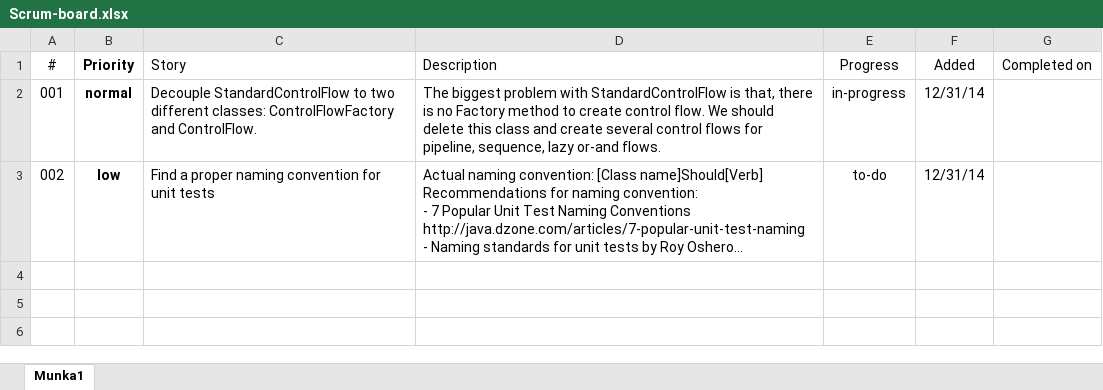
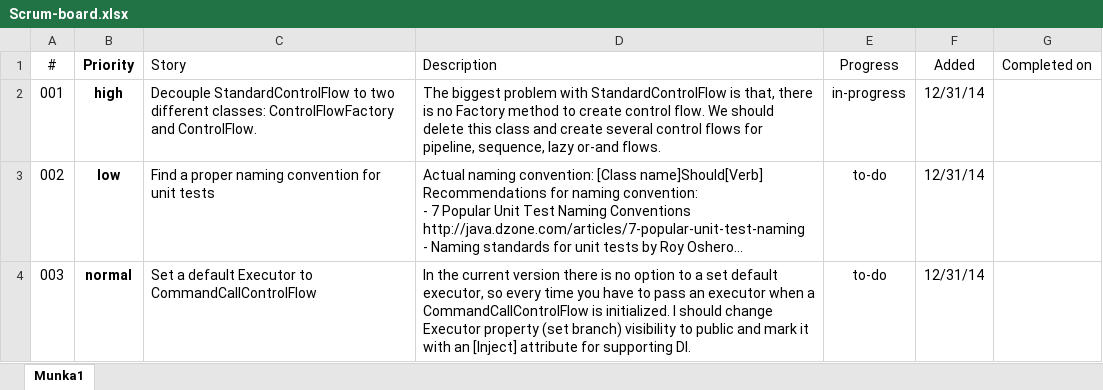
Before and after one commit to szabototo89/CodeSharper, an Excel workbook: CodeSharper/Todos/Scrum-board.xlsx, sheet Munka1, drawn as a sheet; long unchanged cells end in …; values as stored, in another font and other column widths than the file's, no borders; conditional formats and table styles not drawn; the diff names each change by its address in the sheet, - before the commit and + after, or states it on an @@ line.

Commit message:
Add a new task to scrum board. CodeSharper.Core/Common/ControlFlow/CommandCallControlFlow:  - Add an overloaded constructor to CommandCallControlFlow class  - Try to add a default value of Executor

```diff
--- a/CodeSharper/Todos/Scrum-board.xlsx (sheet Munka1)
+++ b/CodeSharper/Todos/Scrum-board.xlsx (sheet Munka1)
-B2 (Priority): normal
+B2 (Priority): high
+row 4: 003 | normal | Set a default Executor to CommandCallControlFlow | In the current version there is no option to a set default executor, so every time you have to pass an executor when a CommandCallControlFlow is initialized. I should change Executor property (set branch) visibility to public and mark it with an [Inject] attribute for supporting DI. | to-do | 12/31/14
```
Also changed, not shown: 2 other files.
